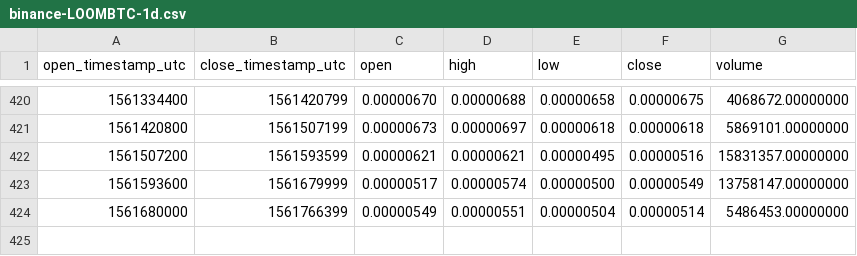
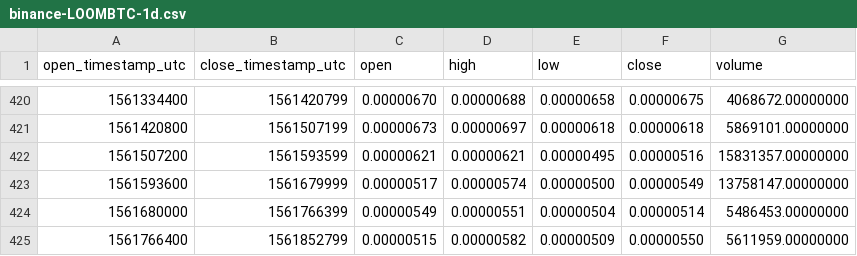
Before and after one commit to cryptobigbro/binance-LOOMBTC, a CSV file: binance-LOOMBTC-1d.csv, drawn as a sheet; only a part is shown, gaps mark what is left out.

```diff
--- a/binance-LOOMBTC-1d.csv
+++ b/binance-LOOMBTC-1d.csv
@@ -424 +424,2 @@ open_timestamp_utc,close_timestamp_utc,open,high,low,close,volume
 1561680000,1561766399,0.00000549,0.00000551,0.00000504,0.00000514,5486453.00000000
+1561766400,1561852799,0.00000515,0.00000582,0.00000509,0.00000550,5611959.00000000
```
Also changed, not shown: binance-LOOMBTC-1h.csv.
